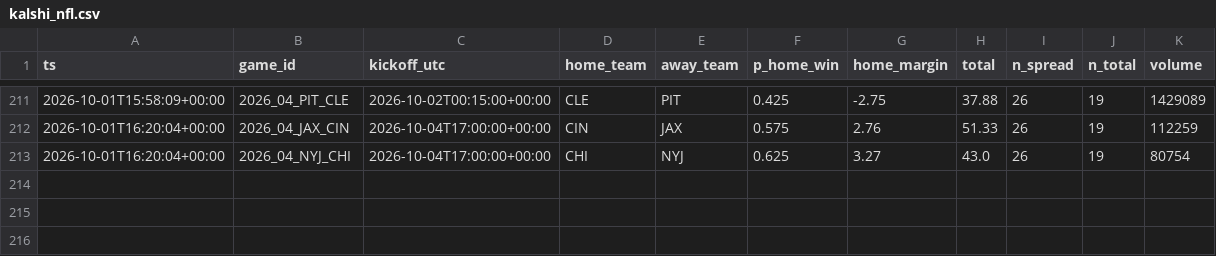
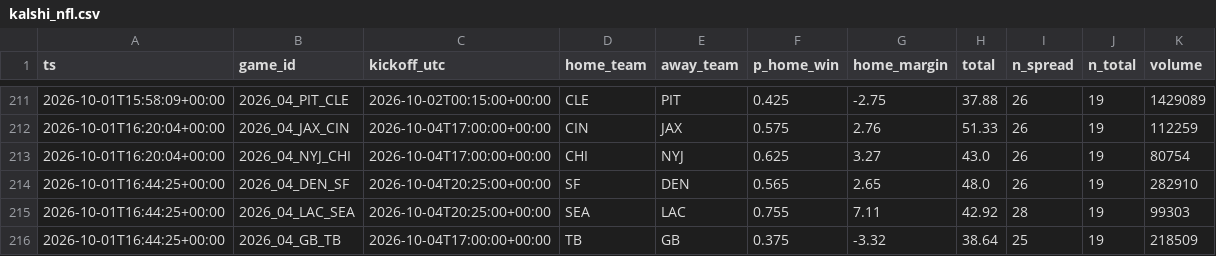
Before and after one commit to jferaz23/nfl-line-model, a CSV file: artifacts/kalshi/kalshi_nfl.csv, drawn as a sheet; only a part is shown, gaps mark what is left out; the diff names each change by its address in the sheet, - before the commit and + after, or states it on an @@ line.

```diff
--- a/artifacts/kalshi/kalshi_nfl.csv
+++ b/artifacts/kalshi/kalshi_nfl.csv
+row 214: 2026-10-01T16:44:25+00:00 | 2026_04_DEN_SF | 2026-10-04T20:25:00+00:00 | SF | DEN | 0.565 | 2.65 | 48.0 | 26 | 19 | 282910
+row 215: 2026-10-01T16:44:25+00:00 | 2026_04_LAC_SEA | 2026-10-04T20:25:00+00:00 | SEA | LAC | 0.755 | 7.11 | 42.92 | 28 | 19 | 99303
+row 216: 2026-10-01T16:44:25+00:00 | 2026_04_GB_TB | 2026-10-04T17:00:00+00:00 | TB | GB | 0.375 | -3.32 | 38.64 | 25 | 19 | 218509
```
